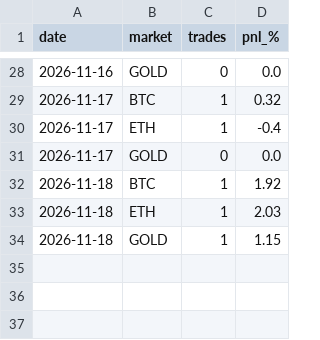
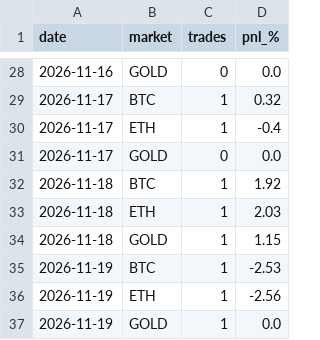
Before and after one commit to laitooma/New-Api, a CSV file: trading_bot/paper_intraday/days.csv, drawn as a sheet; only a part is shown, gaps mark what is left out.

```diff
--- a/trading_bot/paper_intraday/days.csv
+++ b/trading_bot/paper_intraday/days.csv
@@ -34 +34,4 @@ date,market,trades,pnl_%
 2026-11-18,GOLD,1,1.15
+2026-11-19,BTC,1,-2.53
+2026-11-19,ETH,1,-2.56
+2026-11-19,GOLD,1,0.0
```
Also changed, not shown: trading_bot/paper_intraday/trades.csv.
